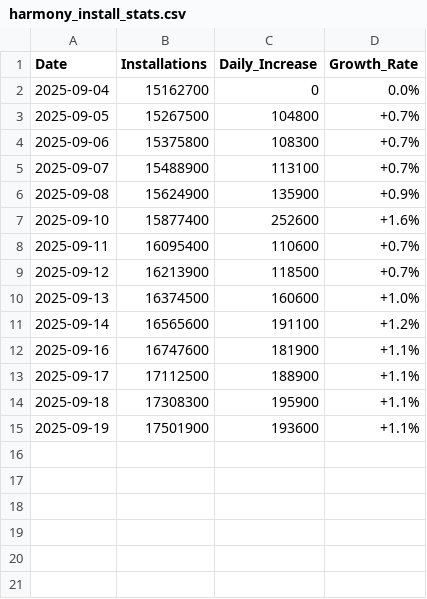
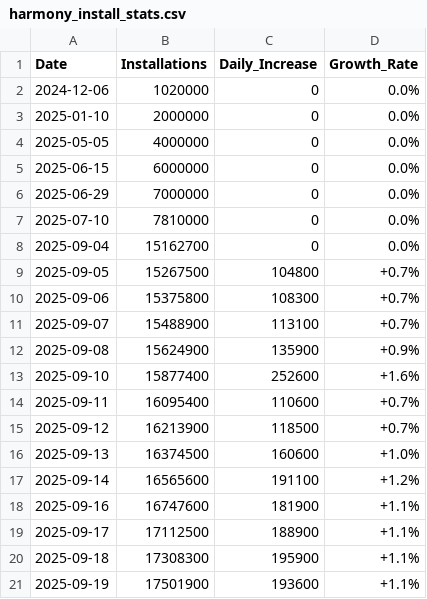
Before and after one commit to HYwooo/harmonyos-installation-stats, a CSV file: harmony_install_stats.csv, drawn as a sheet.

Commit message:
Add installation statistics for Harmony

```diff
--- a/harmony_install_stats.csv
+++ b/harmony_install_stats.csv
@@ -1,2 +1,8 @@
 Date,Installations,Daily_Increase,Growth_Rate
+2024-12-06,1020000,0,0.0%
+2025-01-10,2000000,0,0.0%
+2025-05-05,4000000,0,0.0%
+2025-06-15,6000000,0,0.0%
+2025-06-29,7000000,0,0.0%
+2025-07-10,7810000,0,0.0%
 2025-09-04,15162700,0,0.0%
```
